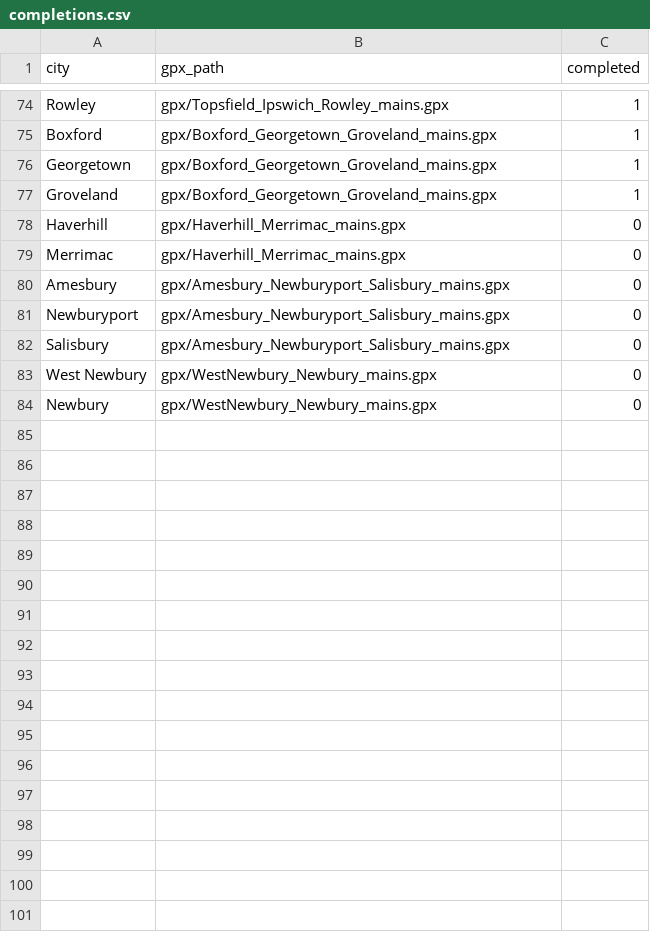
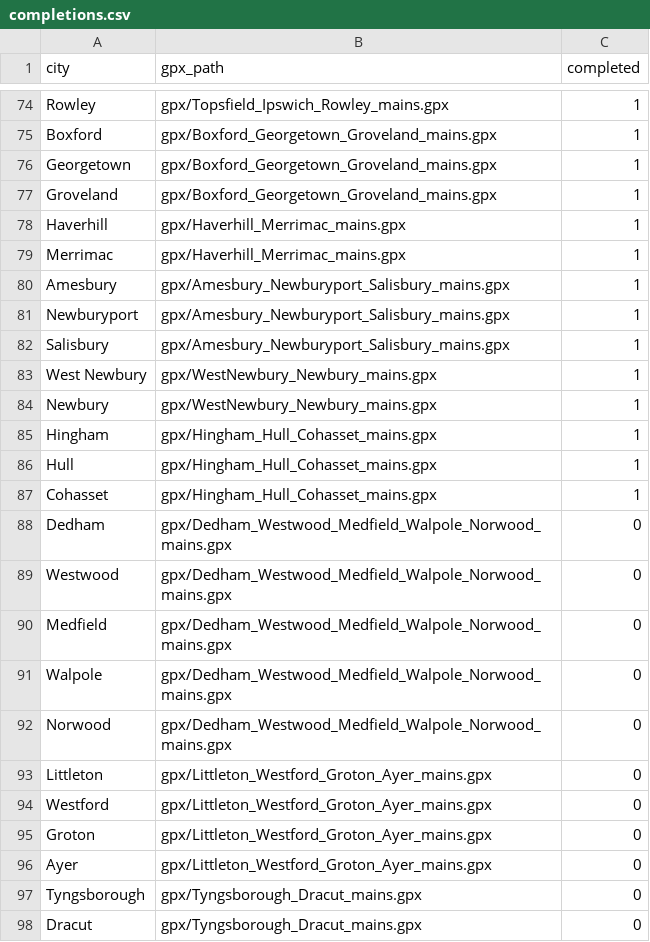
Before and after one commit to dsillman2000/mass-bike-routes, a CSV file: completions.csv, drawn as a sheet; only a part is shown, gaps mark what is left out.

Commit message:
feat(data): add gpx files for new pipeline mains and update completions tracking

```diff
--- a/completions.csv
+++ b/completions.csv
@@ -77,8 +77,22 @@
 "Groveland","gpx/Boxford_Georgetown_Groveland_mains.gpx",1
-"Haverhill","gpx/Haverhill_Merrimac_mains.gpx",0
-"Merrimac","gpx/Haverhill_Merrimac_mains.gpx",0
-"Amesbury","gpx/Amesbury_Newburyport_Salisbury_mains.gpx",0
-"Newburyport","gpx/Amesbury_Newburyport_Salisbury_mains.gpx",0
-"Salisbury","gpx/Amesbury_Newburyport_Salisbury_mains.gpx",0
-"West Newbury","gpx/WestNewbury_Newbury_mains.gpx",0
-"Newbury","gpx/WestNewbury_Newbury_mains.gpx",0
+"Haverhill","gpx/Haverhill_Merrimac_mains.gpx",1
+"Merrimac","gpx/Haverhill_Merrimac_mains.gpx",1
+"Amesbury","gpx/Amesbury_Newburyport_Salisbury_mains.gpx",1
+"Newburyport","gpx/Amesbury_Newburyport_Salisbury_mains.gpx",1
+"Salisbury","gpx/Amesbury_Newburyport_Salisbury_mains.gpx",1
+"West Newbury","gpx/WestNewbury_Newbury_mains.gpx",1
+"Newbury","gpx/WestNewbury_Newbury_mains.gpx",1
+"Hingham","gpx/Hingham_Hull_Cohasset_mains.gpx",1
+"Hull","gpx/Hingham_Hull_Cohasset_mains.gpx",1
+"Cohasset","gpx/Hingham_Hull_Cohasset_mains.gpx",1
+"Dedham","gpx/Dedham_Westwood_Medfield_Walpole_Norwood_mains.gpx",0
+"Westwood","gpx/Dedham_Westwood_Medfield_Walpole_Norwood_mains.gpx",0
+"Medfield","gpx/Dedham_Westwood_Medfield_Walpole_Norwood_mains.gpx",0
+"Walpole","gpx/Dedham_Westwood_Medfield_Walpole_Norwood_mains.gpx",0
+"Norwood","gpx/Dedham_Westwood_Medfield_Walpole_Norwood_mains.gpx",0
+"Littleton","gpx/Littleton_Westford_Groton_Ayer_mains.gpx",0
+"Westford","gpx/Littleton_Westford_Groton_Ayer_mains.gpx",0
+"Groton","gpx/Littleton_Westford_Groton_Ayer_mains.gpx",0
+"Ayer","gpx/Littleton_Westford_Groton_Ayer_mains.gpx",0
+"Tyngsborough","gpx/Tyngsborough_Dracut_mains.gpx",0
+"Dracut","gpx/Tyngsborough_Dracut_mains.gpx",0
```
Also changed, not shown: 5 other files.
